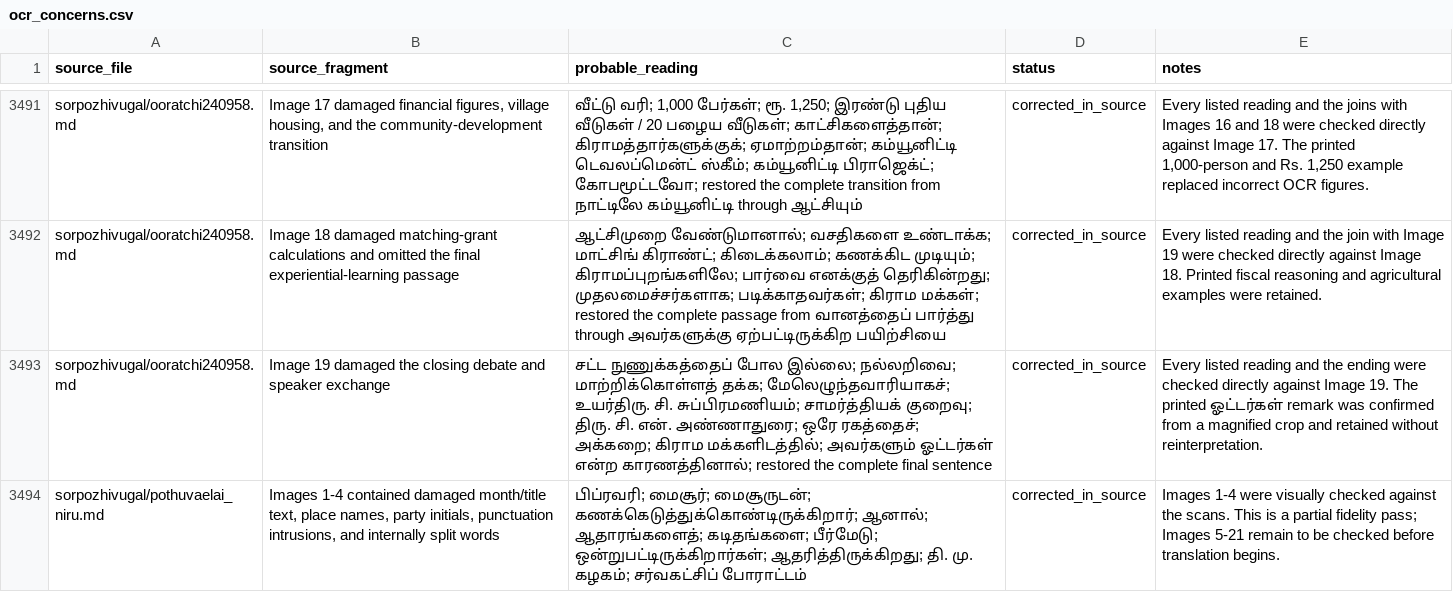
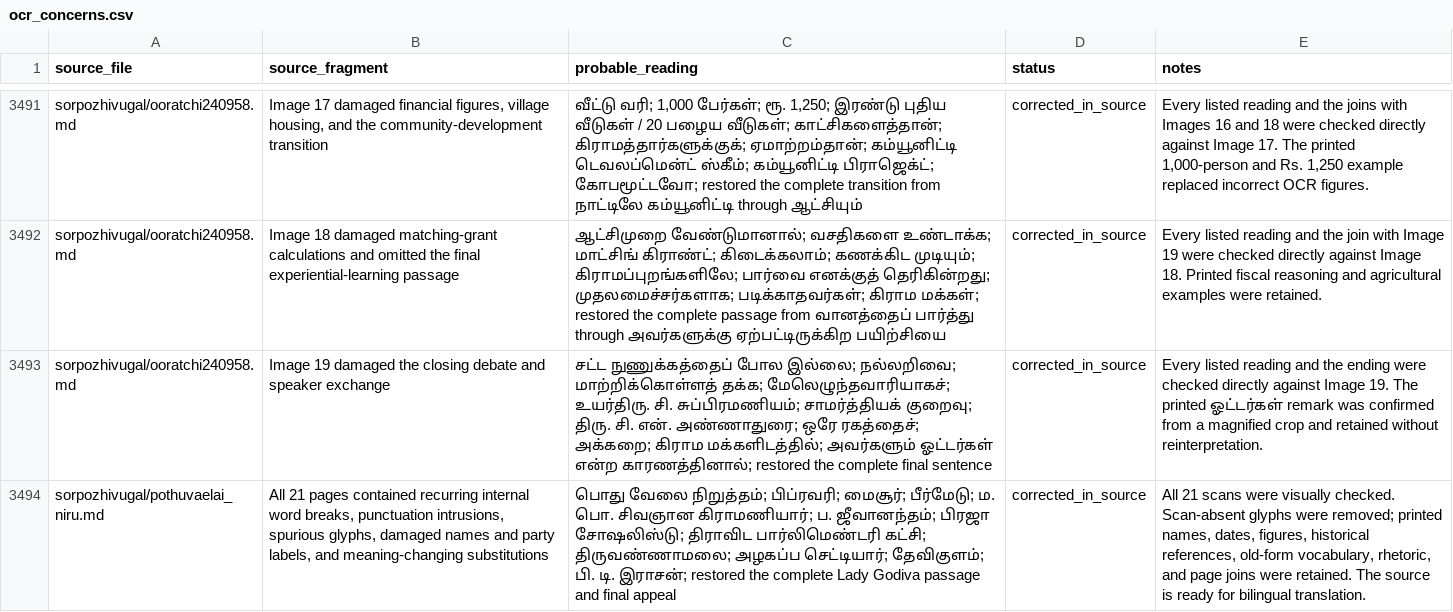
Before and after one commit to pugazg/anna-corpus, a CSV file: outputs/annavin_text_extractor/translated_contents/_translation_state/ocr_concerns.csv, drawn as a sheet; only a part is shown, gaps mark what is left out; the diff names each change by its address in the sheet, - before the commit and + after, or states it on an @@ line.

Commit message:
verify general strike speech scans

```diff
--- a/outputs/annavin_text_extractor/translated_contents/_translation_state/ocr_concerns.csv
+++ b/outputs/annavin_text_extractor/translated_contents/_translation_state/ocr_concerns.csv
-B3494 (source_fragment): Images 1-4 contained damaged month/title text, place names, party initials, punctuation intrusions, and internally split words
+B3494 (source_fragment): All 21 pages contained recurring internal word breaks, punctuation intrusions, spurious glyphs, damaged names and party labels, and meaning-changing substitutions
-C3494 (probable_reading): பிப்ரவரி; மைசூர்; மைசூருடன்; கணக்கெடுத்துக்கொண்டிருக்கிறார்; ஆனால்; ஆதாரங்களைத்; கடிதங்களை; பீர்மேடு; ஒன்றுபட்டிருக்கிறார்கள்; ஆதரித்திருக்கிறது; தி. மு. கழகம்; சர்வகட்சிப் போராட்டம்
+C3494 (probable_reading): பொது வேலை நிறுத்தம்; பிப்ரவரி; மைசூர்; பீர்மேடு; ம. பொ. சிவஞான கிராமணியார்; ப. ஜீவானந்தம்; பிரஜா சோஷலிஸ்டு; திராவிட பார்லிமெண்டரி கட்சி; திருவண்ணாமலை; அழகப்ப செட்டியார்; தேவிகுளம்; பி. டி. இராசன்; restored the complete Lady Godiva passage and final appeal
-E3494 (notes): Images 1-4 were visually checked against the scans. This is a partial fidelity pass; Images 5-21 remain to be checked before translation begins.
+E3494 (notes): All 21 scans were visually checked. Scan-absent glyphs were removed; printed names, dates, figures, historical references, old-form vocabulary, rhetoric, and page joins were retained. The source is ready for bilingual translation.
```
Also changed, not shown: 2 other files.
